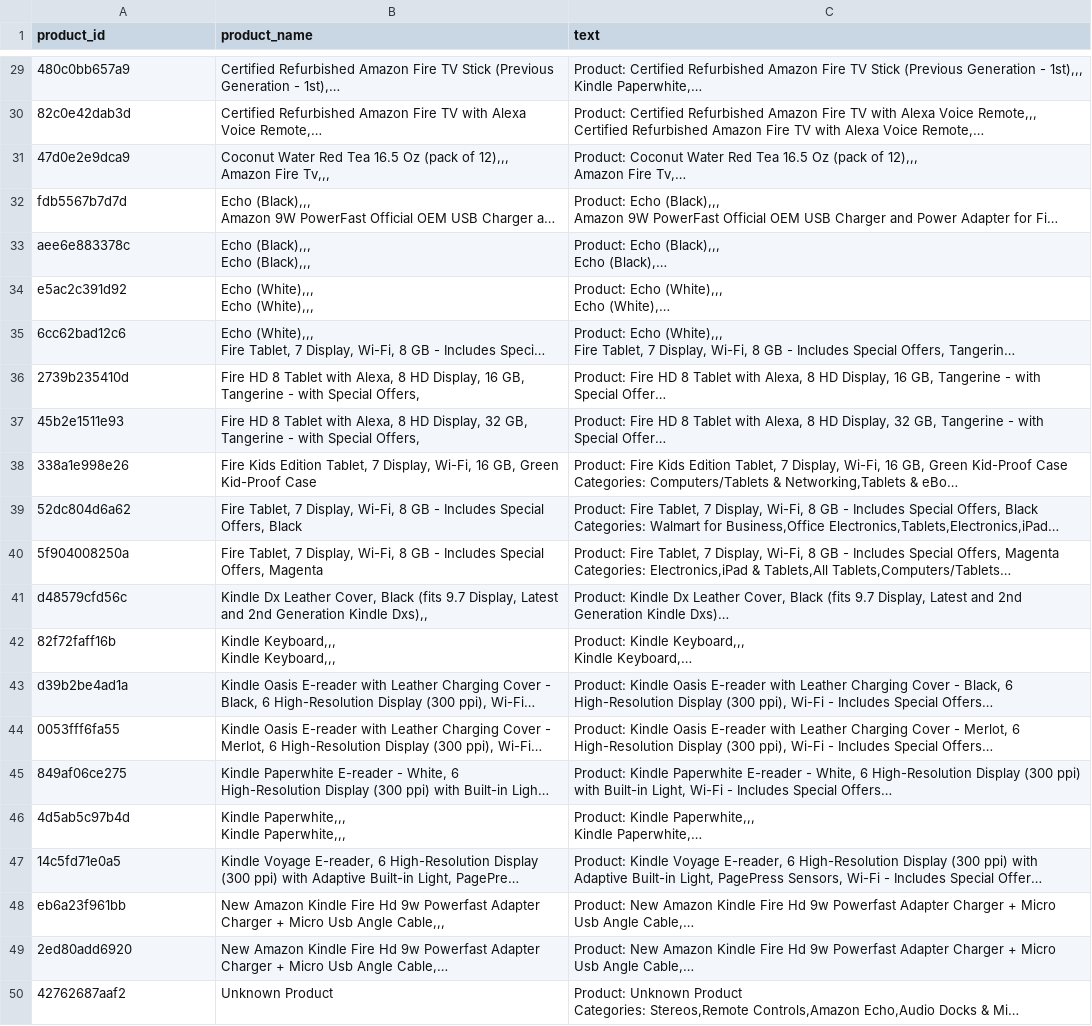
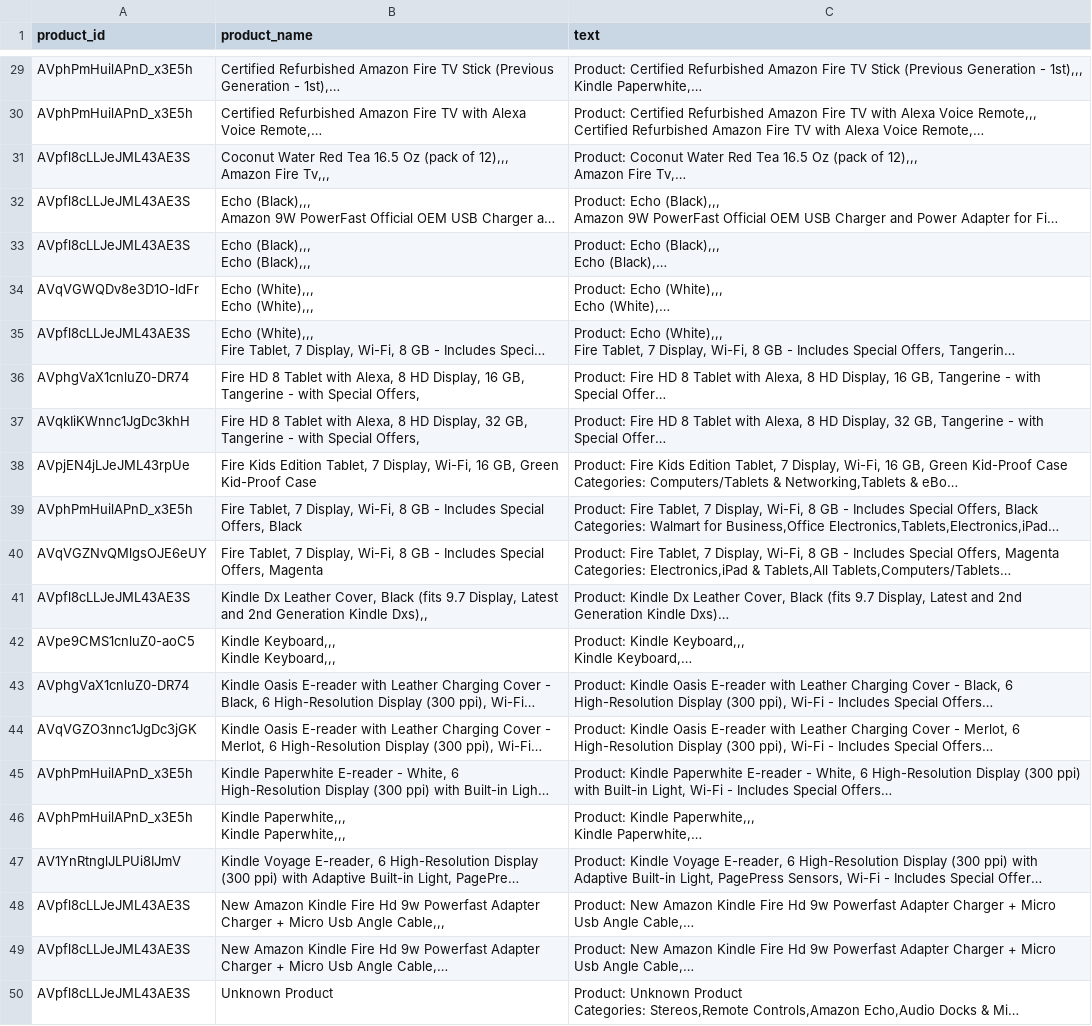
Before and after one commit to retna-manickavasagam/agentic-ai-sentiment-assistant, a CSV file: data/processed/products.csv, drawn as a sheet; only a part is shown, gaps mark what is left out; long unchanged cells end in …; the diff covers the shown part only; the diff names each change by its address in the sheet, - before the commit and + after, or states it on an @@ line.

```diff
--- a/data/processed/products.csv
+++ b/data/processed/products.csv
-A29 (product_id): 480c0bb657a9
+A29 (product_id): AVphPmHuilAPnD_x3E5h
-A30 (product_id): 82c0e42dab3d
+A30 (product_id): AVphPmHuilAPnD_x3E5h
-A31 (product_id): 47d0e2e9dca9
+A31 (product_id): AVpfl8cLLJeJML43AE3S
-A32 (product_id): fdb5567b7d7d
+A32 (product_id): AVpfl8cLLJeJML43AE3S
-A33 (product_id): aee6e883378c
+A33 (product_id): AVpfl8cLLJeJML43AE3S
-A34 (product_id): e5ac2c391d92
+A34 (product_id): AVqVGWQDv8e3D1O-ldFr
-A35 (product_id): 6cc62bad12c6
+A35 (product_id): AVpfl8cLLJeJML43AE3S
-A36 (product_id): 2739b235410d
+A36 (product_id): AVphgVaX1cnluZ0-DR74
-A37 (product_id): 45b2e1511e93
+A37 (product_id): AVqkIiKWnnc1JgDc3khH
-A38 (product_id): 338a1e998e26
+A38 (product_id): AVpjEN4jLJeJML43rpUe
-A39 (product_id): 52dc804d6a62
+A39 (product_id): AVphPmHuilAPnD_x3E5h
-A40 (product_id): 5f904008250a
+A40 (product_id): AVqVGZNvQMlgsOJE6eUY
-A41 (product_id): d48579cfd56c
+A41 (product_id): AVpfl8cLLJeJML43AE3S
-A42 (product_id): 82f72faff16b
+A42 (product_id): AVpe9CMS1cnluZ0-aoC5
-A43 (product_id): d39b2be4ad1a
+A43 (product_id): AVphgVaX1cnluZ0-DR74
-A44 (product_id): 0053fff6fa55
+A44 (product_id): AVqVGZO3nnc1JgDc3jGK
-A45 (product_id): 849af06ce275
+A45 (product_id): AVphPmHuilAPnD_x3E5h
-A46 (product_id): 4d5ab5c97b4d
+A46 (product_id): AVphPmHuilAPnD_x3E5h
-A47 (product_id): 14c5fd71e0a5
+A47 (product_id): AV1YnRtnglJLPUi8IJmV
-A48 (product_id): eb6a23f961bb
+A48 (product_id): AVpfl8cLLJeJML43AE3S
-A49 (product_id): 2ed80add6920
+A49 (product_id): AVpfl8cLLJeJML43AE3S
-A50 (product_id): 42762687aaf2
+A50 (product_id): AVpfl8cLLJeJML43AE3S
```
Also changed, not shown: 27 edited cells elsewhere in this file, data/processed/chunked_products.csv, 7 other files.
